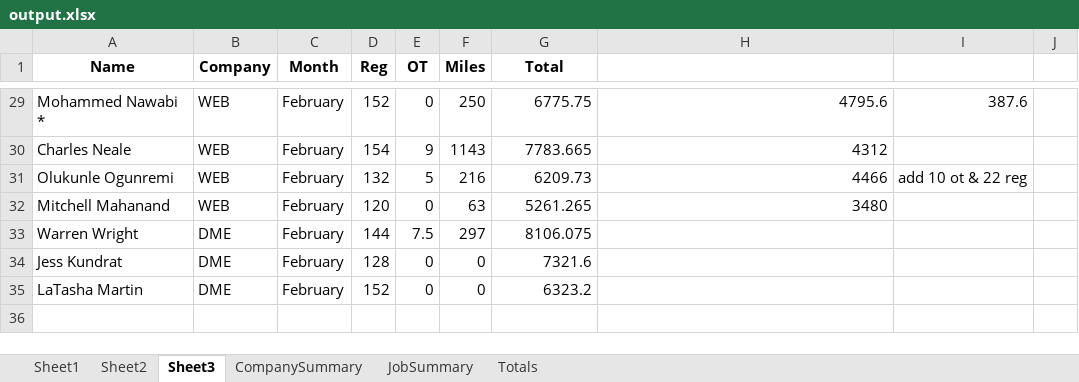
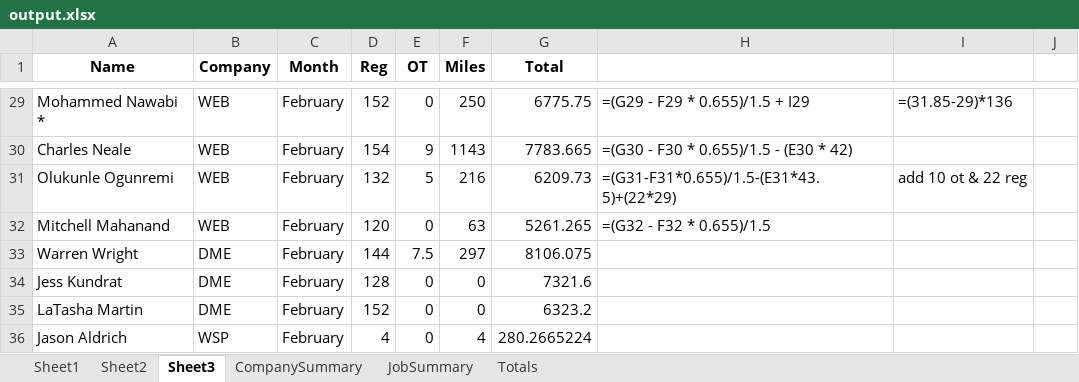
Before and after one commit to dweitman1/accounting, an Excel workbook: output.xlsx, sheet Sheet3, drawn as a sheet; only a part is shown, gaps mark what is left out; values as stored, in another font and other column widths than the file's, no borders; formulas without a stored value are shown as written; the diff covers the shown part only; the diff names each change by its address in the sheet, - before the commit and + after, or states it on an @@ line.

```diff
--- a/output.xlsx (sheet Sheet3)
+++ b/output.xlsx (sheet Sheet3)
-H29: 4795.6
+H29: =(G29 - F29 * 0.655)/1.5 + I29
-I29: 387.6
+I29: =(31.85-29)*136
-H30: 4312
+H30: =(G30 - F30 * 0.655)/1.5 - (E30 * 42)
-H31: 4466
+H31: =(G31-F31*0.655)/1.5-(E31*43.5)+(22*29)
-H32: 3480
+H32: =(G32 - F32 * 0.655)/1.5
+row 36: Jason Aldrich | WSP | February | 4 | 0 | 4 | 280.2665224
```
Also changed, not shown: 28 edited cells elsewhere in this sheet, sheet Sheet1, sheet Sheet2, sheet CompanySummary, 1 other file.
